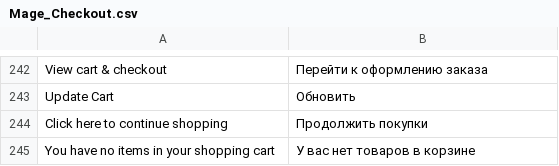
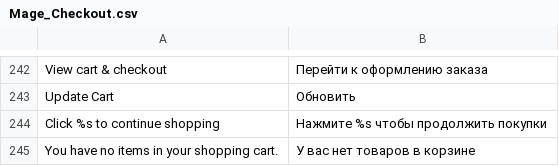
Before and after one commit to npush/company, a CSV file: app/locale/ru_RU/Mage_Checkout.csv, drawn as a sheet; only a part is shown, gaps mark what is left out.

Commit message:
Translation template

```diff
--- a/app/locale/ru_RU/Mage_Checkout.csv
+++ b/app/locale/ru_RU/Mage_Checkout.csv
@@ -243,3 +243,3 @@
 "Update Cart","Обновить"
-"Click here to continue shopping","Продолжить покупки"
-"You have no items in your shopping cart","У вас нет товаров в корзине"
+"Click %s to continue shopping","Нажмите %s чтобы продолжить покупки"
+"You have no items in your shopping cart.","У вас нет товаров в корзине"
```
